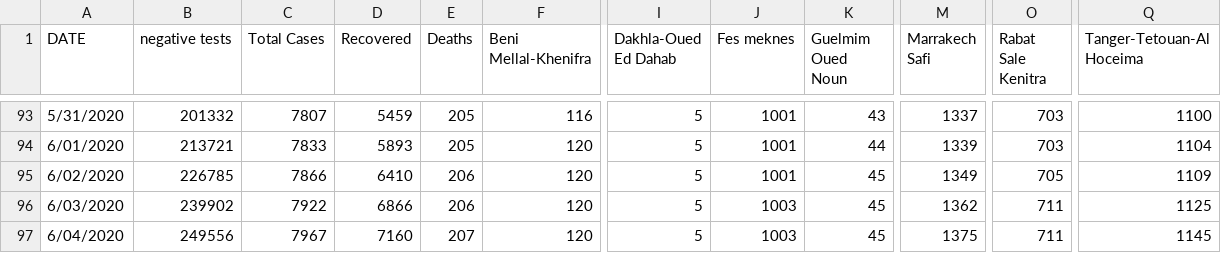
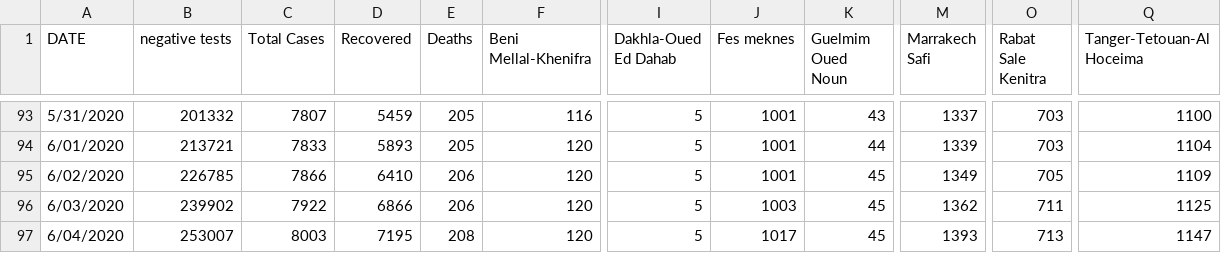
Before and after one commit to ELouardigui/covid_19_data, a CSV file: covid_morocco_data.csv, drawn as a sheet; only a part is shown, gaps mark what is left out; the diff names each change by its address in the sheet, - before the commit and + after, or states it on an @@ line.

Commit message:
new update

```diff
--- a/covid_morocco_data.csv
+++ b/covid_morocco_data.csv
-B97 (negative tests): 249556
+B97 (negative tests): 253007
-C97 (Total Cases): 7967
+C97 (Total Cases): 8003
-D97 (Recovered): 7160
+D97 (Recovered): 7195
-E97 (Deaths): 207
+E97 (Deaths): 208
-J97 (Fes meknes): 1003
+J97 (Fes meknes): 1017
-M97 (Marrakech Safi): 1375
+M97 (Marrakech Safi): 1393
-O97 (Rabat Sale Kenitra): 711
+O97 (Rabat Sale Kenitra): 713
-Q97 (Tanger-Tetouan-Al Hoceima): 1145
+Q97 (Tanger-Tetouan-Al Hoceima): 1147
```
